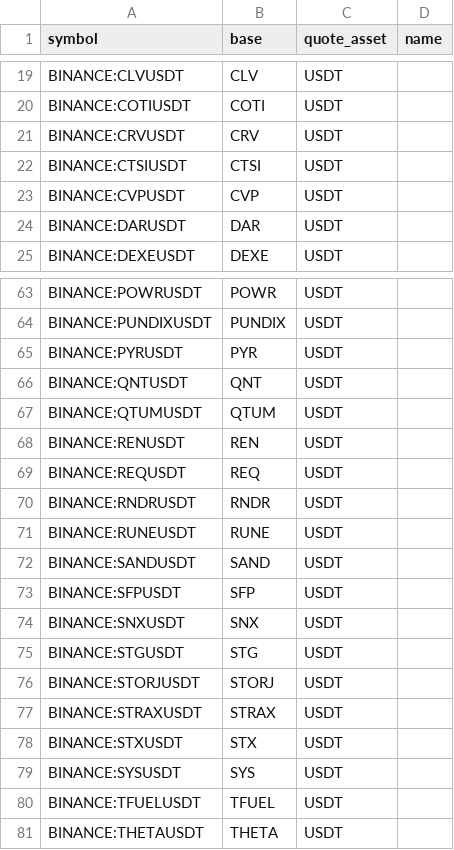
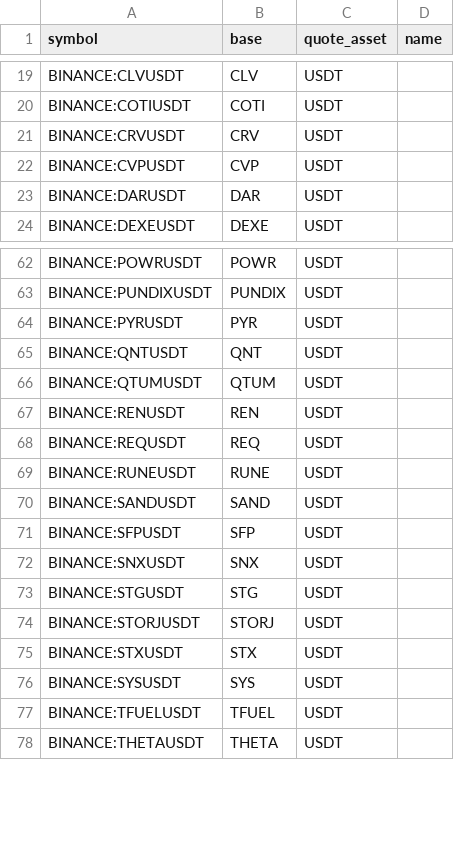
Before and after one commit to avatar-lavventura/trade_bot, a CSV file: tradingview-alerts/pairs_usdt.csv, drawn as a sheet; only a part is shown, gaps mark what is left out; the diff names each change by its address in the sheet, - before the commit and + after, or states it on an @@ line.

```diff
--- a/tradingview-alerts/pairs_usdt.csv
+++ b/tradingview-alerts/pairs_usdt.csv
-row 22: BINANCE:CTSIUSDT | CTSI | USDT
-row 70: BINANCE:RNDRUSDT | RNDR | USDT
-row 77: BINANCE:STRAXUSDT | STRAX | USDT
```
Also changed, not shown: tradingview-alerts/pairs_btc.csv, tradingview-alerts/pairs_busd.csv, 14 other files.
